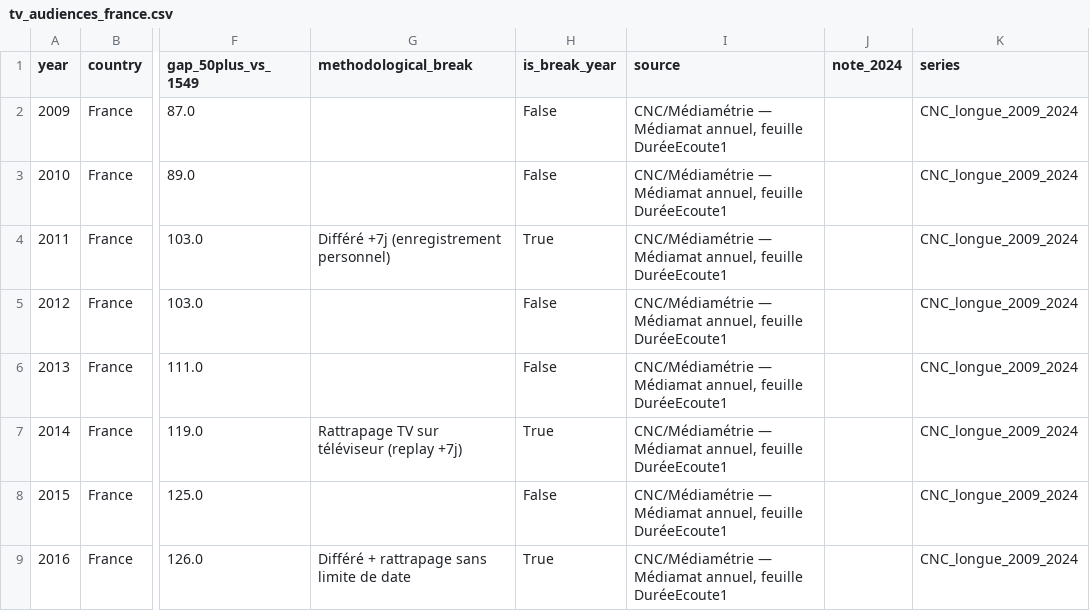
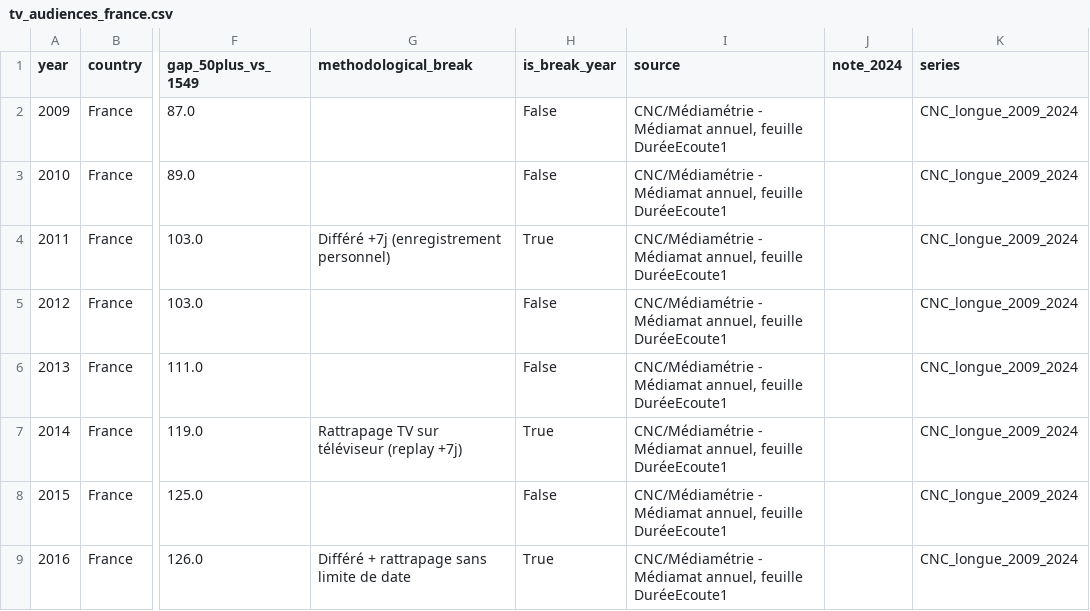
Before and after one commit to InesAjd92/social-media-vs-traditional-media, a CSV file: 02_data/processed/tv_audiences_france.csv, drawn as a sheet; only a part is shown, gaps mark what is left out; the diff covers the shown part only; the diff names each change by its address in the sheet, - before the commit and + after, or states it on an @@ line.

```diff
--- a/02_data/processed/tv_audiences_france.csv
+++ b/02_data/processed/tv_audiences_france.csv
-I2:I9 (source): CNC/Médiamétrie — Médiamat annuel,…
+I2:I9 (source): CNC/Médiamétrie - Médiamat annuel,…
```
Also changed, not shown: 9 edited cells elsewhere in this file, 02_data/processed/tv_audiences_france_1534.csv, 02_data/processed/tv_audiences_france_consolidated.csv, 2 other files.
